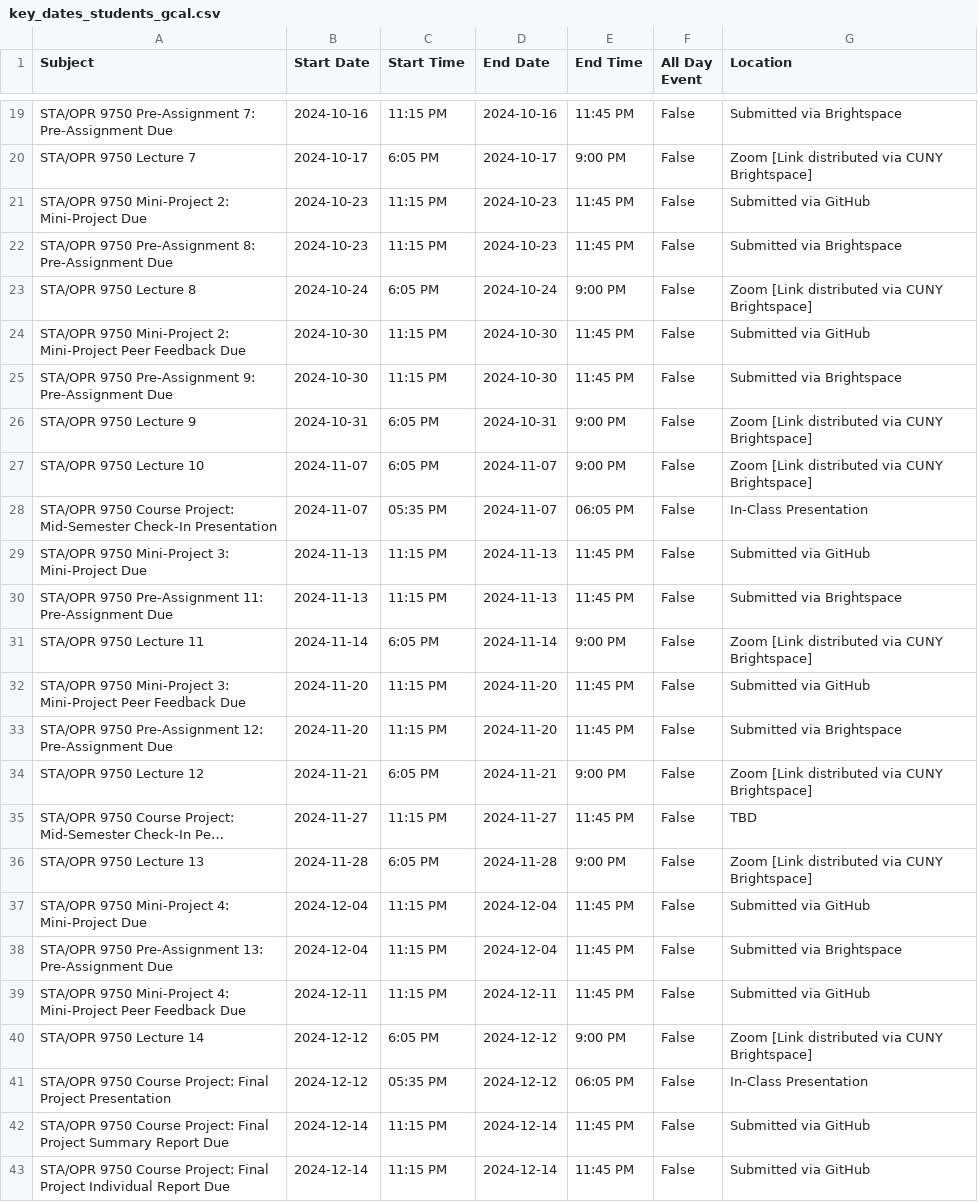
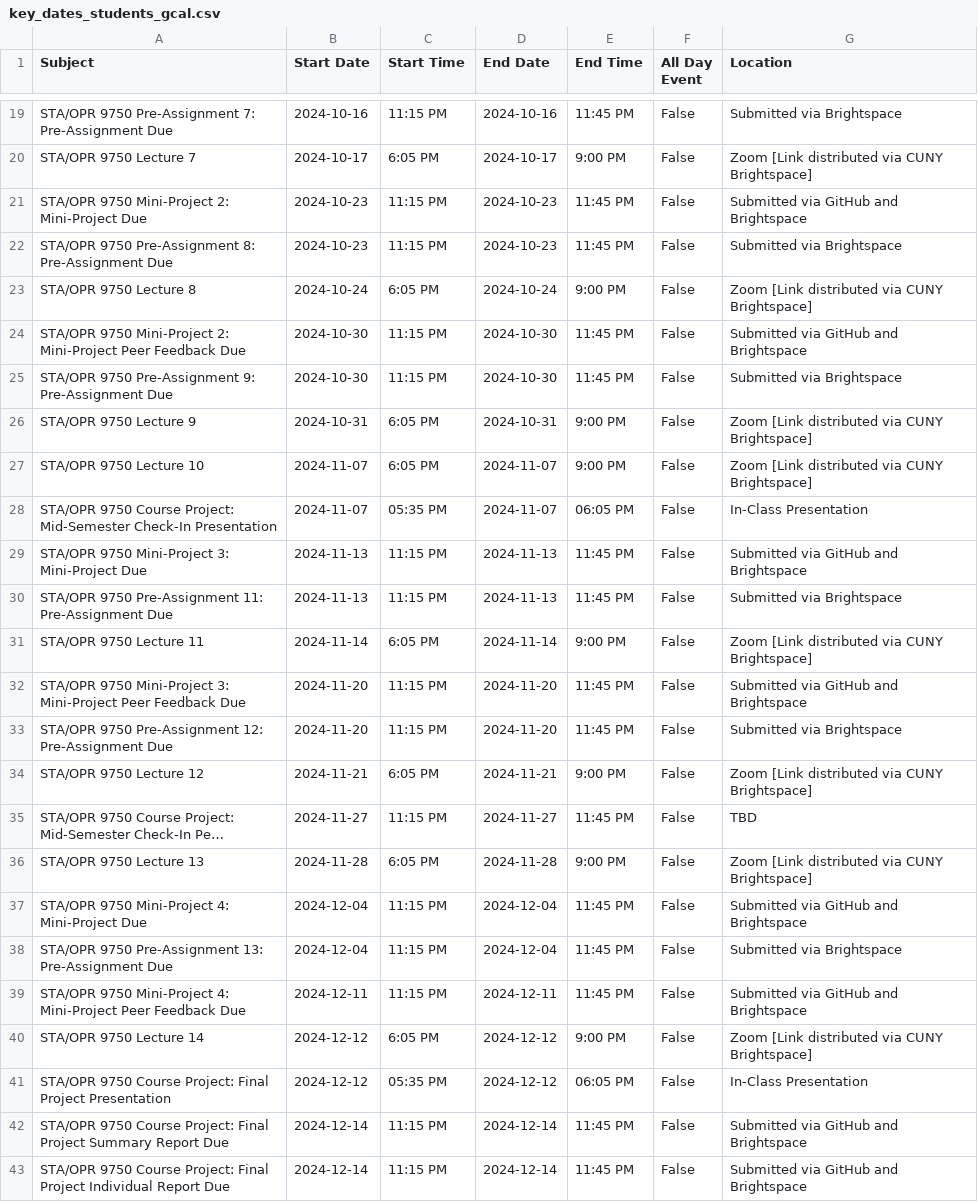
Before and after one commit to michaelweylandt/STA9750, a CSV file: docs/key_dates_students_gcal.csv, drawn as a sheet; only a part is shown, gaps mark what is left out; long unchanged cells end in …; the diff covers the shown part only; the diff names each change by its address in the sheet, - before the commit and + after, or states it on an @@ line.

```diff
--- a/docs/key_dates_students_gcal.csv
+++ b/docs/key_dates_students_gcal.csv
-G21 (Location): Submitted via GitHub
+G21 (Location): Submitted via GitHub and Brightspace
-G24 (Location): Submitted via GitHub
+G24 (Location): Submitted via GitHub and Brightspace
-G29 (Location): Submitted via GitHub
+G29 (Location): Submitted via GitHub and Brightspace
-G32 (Location): Submitted via GitHub
+G32 (Location): Submitted via GitHub and Brightspace
-G37 (Location): Submitted via GitHub
+G37 (Location): Submitted via GitHub and Brightspace
-G39 (Location): Submitted via GitHub
+G39 (Location): Submitted via GitHub and Brightspace
-G42:G43 (Location): Submitted via GitHub
+G42:G43 (Location): Submitted via GitHub and Brightspace
```
Also changed, not shown: 4 edited cells elsewhere in this file, 30 other files.
